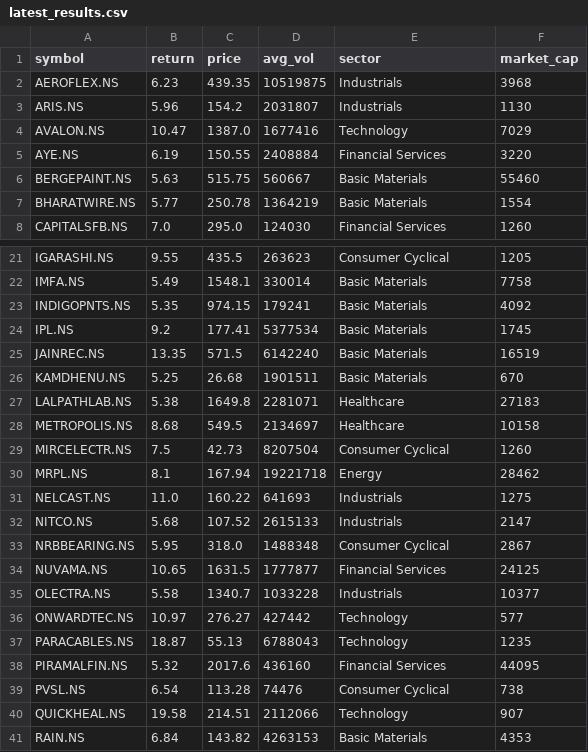
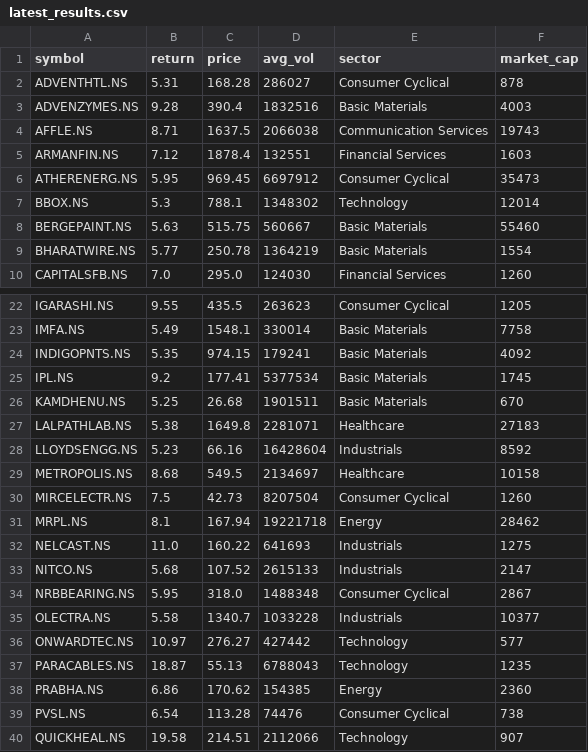
Before and after one commit to krishnamoorthyr3108-lab/Stock_alerts_Krishnamoorthy, a CSV file: latest_results.csv, drawn as a sheet; only a part is shown, gaps mark what is left out; the shorter side is filled out with more unchanged rows; removed rows and columns are numbered as before the commit, all else as after; the diff covers the shown part only; the diff names each change by its address in the sheet, - before the commit and + after, or states it on an @@ line.

Commit message:
update results

```diff
--- a/latest_results.csv
+++ b/latest_results.csv
-row 2: AEROFLEX.NS | 6.23 | 439.35 | 10519875 | Industrials | 3968
-row 3: ARIS.NS | 5.96 | 154.2 | 2031807 | Industrials | 1130
-row 4: AVALON.NS | 10.47 | 1387.0 | 1677416 | Technology | 7029
-row 5: AYE.NS | 6.19 | 150.55 | 2408884 | Financial Services | 3220
+row 2: ADVENTHTL.NS | 5.31 | 168.28 | 286027 | Consumer Cyclical | 878
+row 3: ADVENZYMES.NS | 9.28 | 390.4 | 1832516 | Basic Materials | 4003
+row 4: AFFLE.NS | 8.71 | 1637.5 | 2066038 | Communication Services | 19743
+row 5: ARMANFIN.NS | 7.12 | 1878.4 | 132551 | Financial Services | 1603
+row 6: ATHERENERG.NS | 5.95 | 969.45 | 6697912 | Consumer Cyclical | 35473
+row 7: BBOX.NS | 5.3 | 788.1 | 1348302 | Technology | 12014
-row 25: JAINREC.NS | 13.35 | 571.5 | 6142240 | Basic Materials | 16519
+row 28: LLOYDSENGG.NS | 5.23 | 66.16 | 16428604 | Industrials | 8592
-row 34: NUVAMA.NS | 10.65 | 1631.5 | 1777877 | Financial Services | 24125
-row 38: PIRAMALFIN.NS | 5.32 | 2017.6 | 436160 | Financial Services | 44095
+row 38: PRABHA.NS | 6.86 | 170.62 | 154385 | Energy | 2360
```
Also changed, not shown: 1 removed row and 3 edited cells elsewhere in this file.
